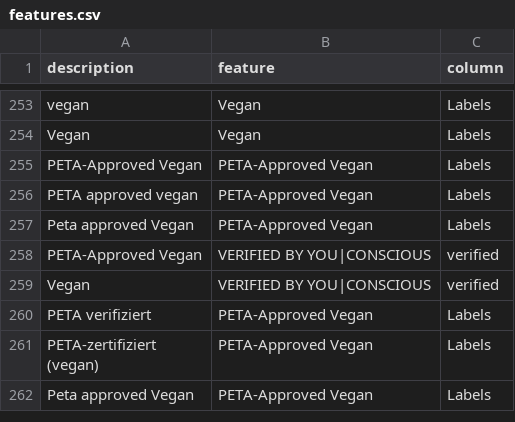
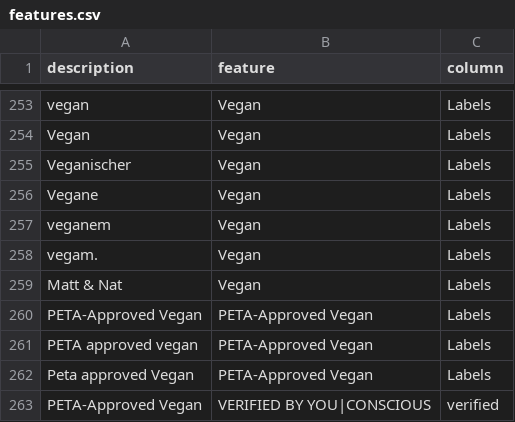
Before and after one commit to thegraphn/you_conscious, a CSV file: data_processing/utils/data_dependencies/features.csv, drawn as a sheet; only a part is shown, gaps mark what is left out; the shorter side is filled out with more unchanged rows; the diff names each change by its address in the sheet, - before the commit and + after, or states it on an @@ line.

```diff
--- a/data_processing/utils/data_dependencies/features.csv
+++ b/data_processing/utils/data_dependencies/features.csv
+row 255: Veganischer | Vegan | Labels
+row 256: Vegane | Vegan | Labels
+row 257: veganem | Vegan | Labels
+row 258: vegam. | Vegan | Labels
+row 259: Matt & Nat | Vegan | Labels
```
Also changed, not shown: data_processing/utils/data_dependencies/blacklist.csv.
